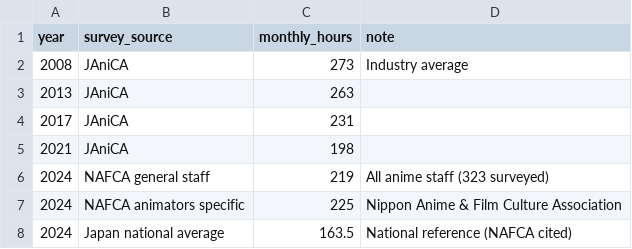
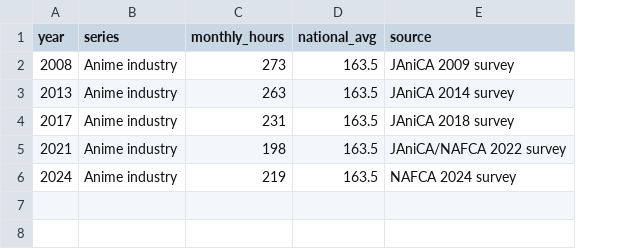
Before and after one commit to Ricky-KIKI/FIT2179-DV2, a CSV file: data/07c_working_hours_timeseries.csv, drawn as a sheet; removed rows and columns are numbered as before the commit, all else as after; the diff names each change by its address in the sheet, - before the commit and + after, or states it on an @@ line.

```diff
--- a/data/07c_working_hours_timeseries.csv
+++ b/data/07c_working_hours_timeseries.csv
-column B (survey_source), rows 2-6: JAniCA | JAniCA | JAniCA | JAniCA | NAFCA general staff
+column B (series), rows 2-6: all Anime industry
-column D (note), rows 2-6: Industry average |  |  |  | All anime staff (323 surveyed)
+column D (national_avg), rows 2-6: all 163.5
+column E (source), rows 2-6: JAniCA 2009 survey | JAniCA 2014 survey | JAniCA 2018 survey | JAniCA/NAFCA 2022 survey | NAFCA 2024 survey
-row 7: 2024 | NAFCA animators specific | 225 | Nippon Anime & Film Culture Association
-row 8: 2024 | Japan national average | 163.5 | National reference (NAFCA cited)
```
Also changed, not shown: data/01_aja_market_timeseries.csv, data/05_studio_closures_timeline.csv, 21 other files.
